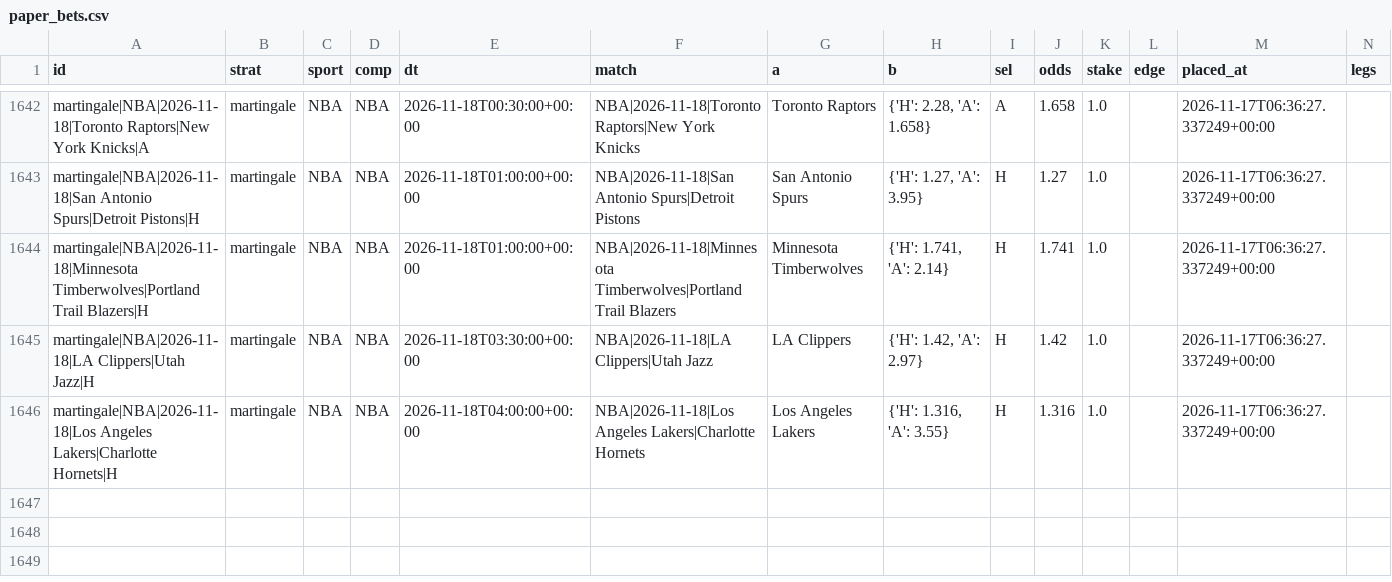
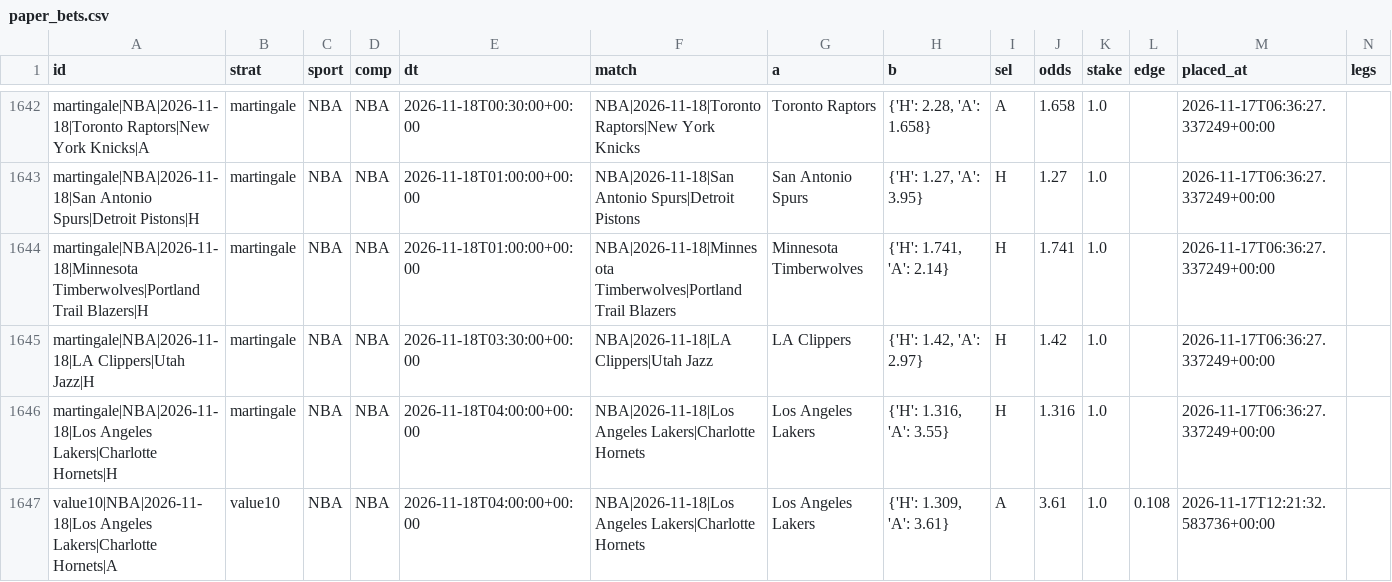
Before and after one commit to karlgabrielamani/pronostat, a CSV file: data/paper_bets.csv, drawn as a sheet; only a part is shown, gaps mark what is left out; rows hold the shown columns only; the diff names each change by its address in the sheet, - before the commit and + after, or states it on an @@ line.

```diff
--- a/data/paper_bets.csv
+++ b/data/paper_bets.csv
+row 1647: value10|NBA|2026-11-18|Los Angeles Lakers|Charlotte Hornets|A | value10 | NBA | NBA | 2026-11-18T04:00:00+00:00 | NBA|2026-11-18|Los Angeles Lakers|Charlotte Hornets | Los Angeles Lakers | {'H': 1.309, 'A': 3.61} | A | 3.61 | 1.0 | 0.108 | 2026-11-17T12:21:32.583736+00:00
```
Also changed, not shown: data/cups_history.csv, data/predictions_log.csv, 15 other files.
